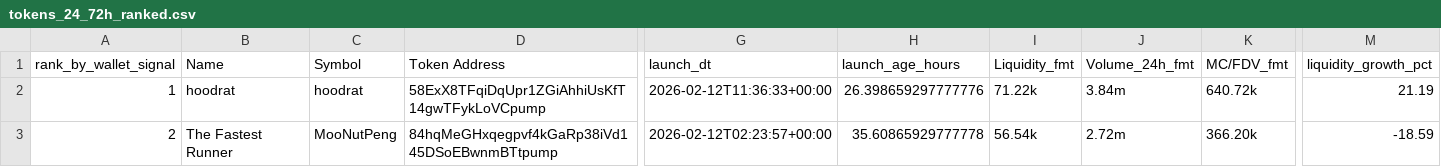
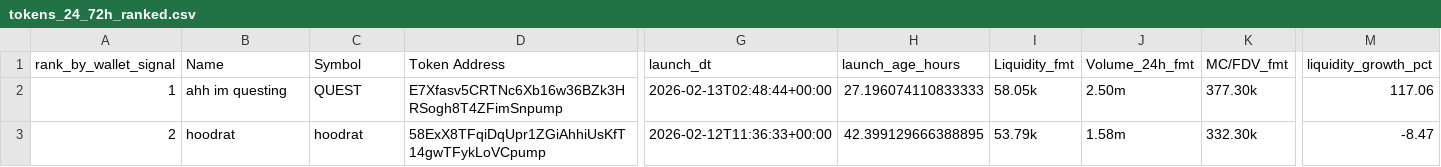
Before and after one commit to ziovajoz/solana-token-csv, a CSV file: output/tokens_24_72h_ranked.csv, drawn as a sheet; only a part is shown, gaps mark what is left out; the diff covers the shown part only; the diff names each change by its address in the sheet, - before the commit and + after, or states it on an @@ line.

```diff
--- a/output/tokens_24_72h_ranked.csv
+++ b/output/tokens_24_72h_ranked.csv
-B2 (Name): hoodrat
+B2 (Name): ahh im questing
-C2 (Symbol): hoodrat
+C2 (Symbol): QUEST
-D2 (Token Address): 58ExX8TFqiDqUpr1ZGiAhhiUsKfT14gwTFykLoVCpump
+D2 (Token Address): E7Xfasv5CRTNc6Xb16w36BZk3HRSogh8T4ZFimSnpump
-G2 (launch_dt): 2026-02-12T11:36:33+00:00
+G2 (launch_dt): 2026-02-13T02:48:44+00:00
-H2 (launch_age_hours): 26.398659297777776
+H2 (launch_age_hours): 27.196074110833333
-I2 (Liquidity_fmt): 71.22k
+I2 (Liquidity_fmt): 58.05k
-J2 (Volume_24h_fmt): 3.84m
+J2 (Volume_24h_fmt): 2.50m
-K2 (MC/FDV_fmt): 640.72k
+K2 (MC/FDV_fmt): 377.30k
-M2 (liquidity_growth_pct): 21.19
+M2 (liquidity_growth_pct): 117.06
-B3 (Name): The Fastest Runner
+B3 (Name): hoodrat
-C3 (Symbol): MooNutPeng
+C3 (Symbol): hoodrat
-D3 (Token Address): 84hqMeGHxqegpvf4kGaRp38iVd145DSoEBwnmBTtpump
+D3 (Token Address): 58ExX8TFqiDqUpr1ZGiAhhiUsKfT14gwTFykLoVCpump
-G3 (launch_dt): 2026-02-12T02:23:57+00:00
+G3 (launch_dt): 2026-02-12T11:36:33+00:00
-H3 (launch_age_hours): 35.60865929777778
+H3 (launch_age_hours): 42.399129666388895
-I3 (Liquidity_fmt): 56.54k
+I3 (Liquidity_fmt): 53.79k
-J3 (Volume_24h_fmt): 2.72m
+J3 (Volume_24h_fmt): 1.58m
-K3 (MC/FDV_fmt): 366.20k
+K3 (MC/FDV_fmt): 332.30k
-M3 (liquidity_growth_pct): -18.59
+M3 (liquidity_growth_pct): -8.47
```
Also changed, not shown: 2 added rows and 29 edited cells elsewhere in this file, output/excluded.csv, output/included.csv, 9 other files.
